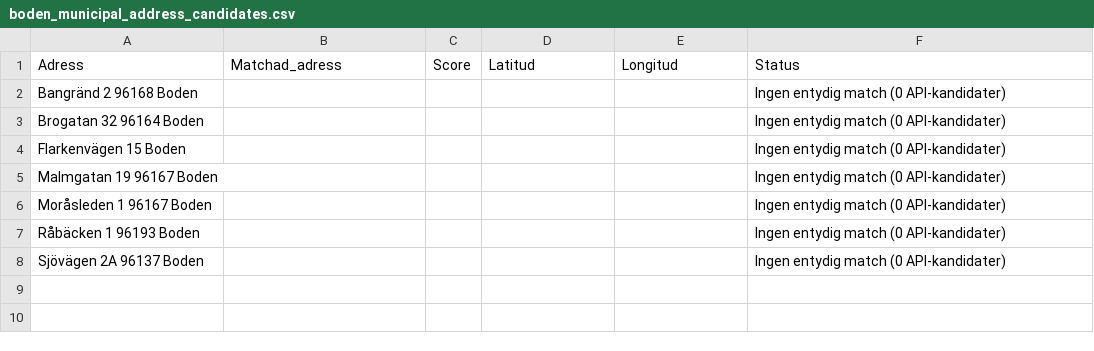
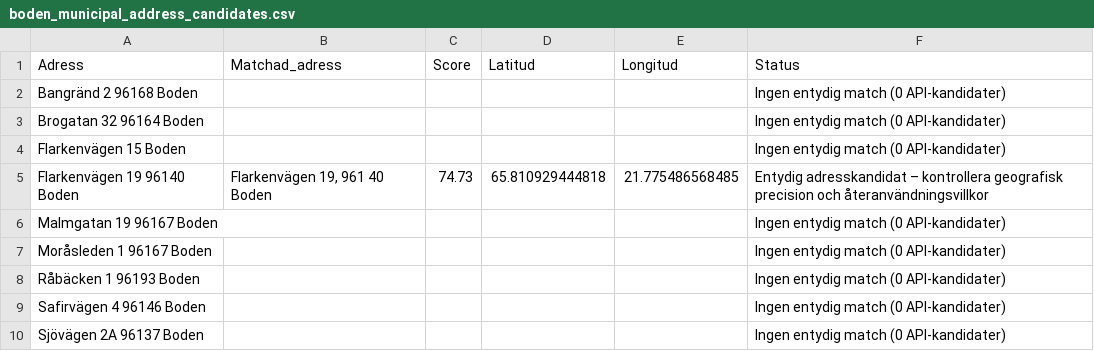
Before and after one commit to Lulea-statistik/Statistik-utstationering, a CSV file: data/boden_municipal_address_candidates.csv, drawn as a sheet; the diff names each change by its address in the sheet, - before the commit and + after, or states it on an @@ line.

```diff
--- a/data/boden_municipal_address_candidates.csv
+++ b/data/boden_municipal_address_candidates.csv
+row 5: Flarkenvägen 19 96140 Boden | Flarkenvägen 19, 961 40 Boden | 74.73 | 65.810929444818 | 21.775486568485 | Entydig adresskandidat – kontrollera geografisk precision och återanvändningsvillkor
+row 9: Safirvägen 4 96146 Boden |  |  |  |  | Ingen entydig match (0 API-kandidater)
```
Also changed, not shown: data/geocoding_quality_review.csv, data/geocoding_review.csv, 4 other files.
